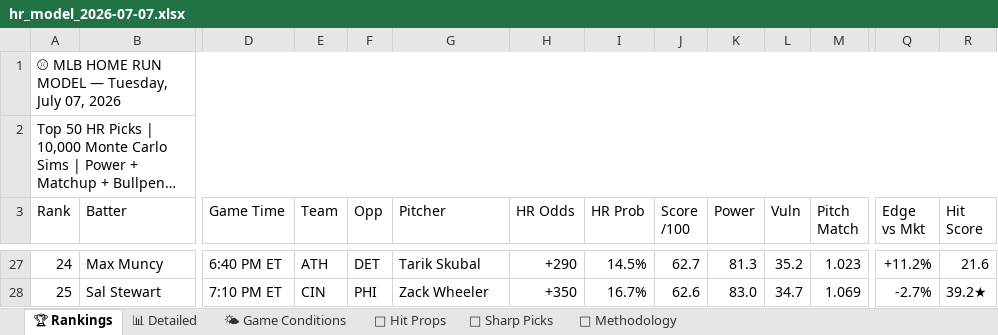
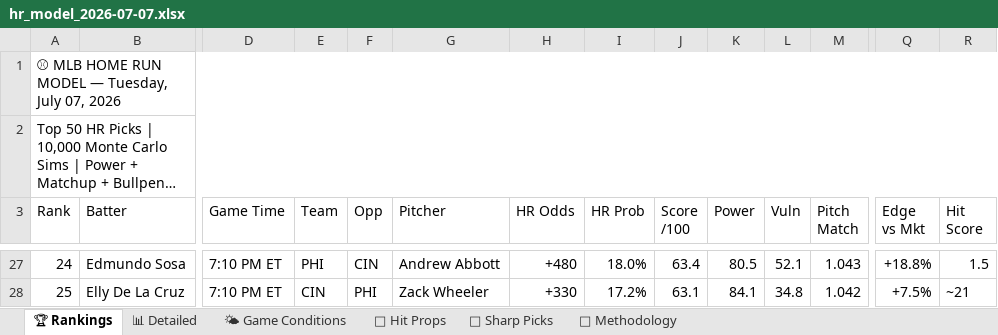
Before and after one commit to nocompharrison/MLB-HR-Model, an Excel workbook: outputs/hr_model_2026-07-07.xlsx, sheet 🏆 Rankings, drawn as a sheet; only a part is shown, gaps mark what is left out; long unchanged cells end in …; values as stored, in another font and other column widths than the file's, no cell formats; the diff covers the shown part only; the diff names each change by its address in the sheet, - before the commit and + after, or states it on an @@ line.

```diff
--- a/outputs/hr_model_2026-07-07.xlsx (sheet 🏆 Rankings)
+++ b/outputs/hr_model_2026-07-07.xlsx (sheet 🏆 Rankings)
-B27 (Batter): Max Muncy
+B27 (Batter): Edmundo Sosa
-D27 (Game Time): 6:40 PM ET
+D27 (Game Time): 7:10 PM ET
-E27 (Team): ATH
+E27 (Team): PHI
-F27 (Opp): DET
+F27 (Opp): CIN
-G27 (Pitcher): Tarik Skubal
+G27 (Pitcher): Andrew Abbott
-H27 (HR Odds): +290
+H27 (HR Odds): +480
-I27 (HR Prob): 14.5%
+I27 (HR Prob): 18.0%
-J27 (Score /100): 62.7
+J27 (Score /100): 63.4
-K27 (Power): 81.3
+K27 (Power): 80.5
-L27 (Vuln): 35.2
+L27 (Vuln): 52.1
-M27 (Pitch Match): 1.023
+M27 (Pitch Match): 1.043
-Q27 (Edge vs Mkt): +11.2%
+Q27 (Edge vs Mkt): +18.8%
-R27 (Hit Score): 21.6
+R27 (Hit Score): 1.5
-B28 (Batter): Sal Stewart
+B28 (Batter): Elly De La Cruz
-H28 (HR Odds): +350
+H28 (HR Odds): +330
-I28 (HR Prob): 16.7%
+I28 (HR Prob): 17.2%
-J28 (Score /100): 62.6
+J28 (Score /100): 63.1
-K28 (Power): 83.0
+K28 (Power): 84.1
-L28 (Vuln): 34.7
+L28 (Vuln): 34.8
-M28 (Pitch Match): 1.069
+M28 (Pitch Match): 1.042
-Q28 (Edge vs Mkt): -2.7%
+Q28 (Edge vs Mkt): +7.5%
-R28 (Hit Score): 39.2★
+R28 (Hit Score): ~21
```
Also changed, not shown: 9 added rows, 9 removed rows and 151 edited cells elsewhere in this sheet, sheet 📊 Detailed, sheet 🎯 Sharp Picks, sheet 🎯 Hit Props, sheet 🌤 Game Conditions, cell formats.
